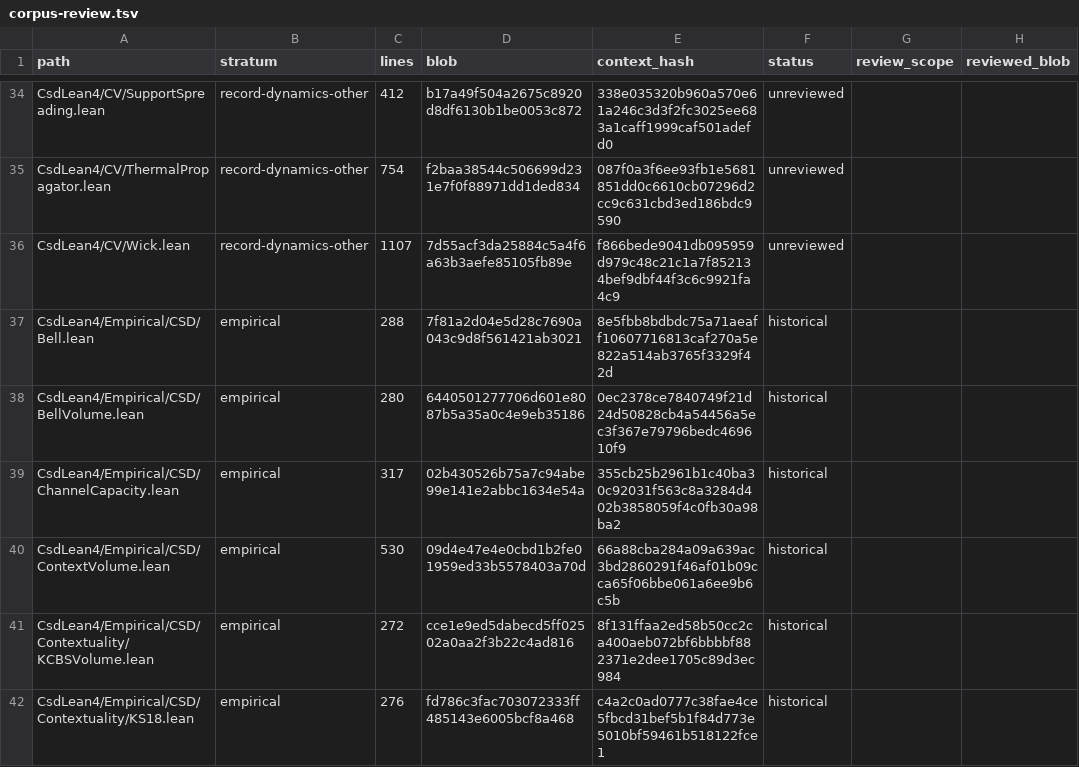
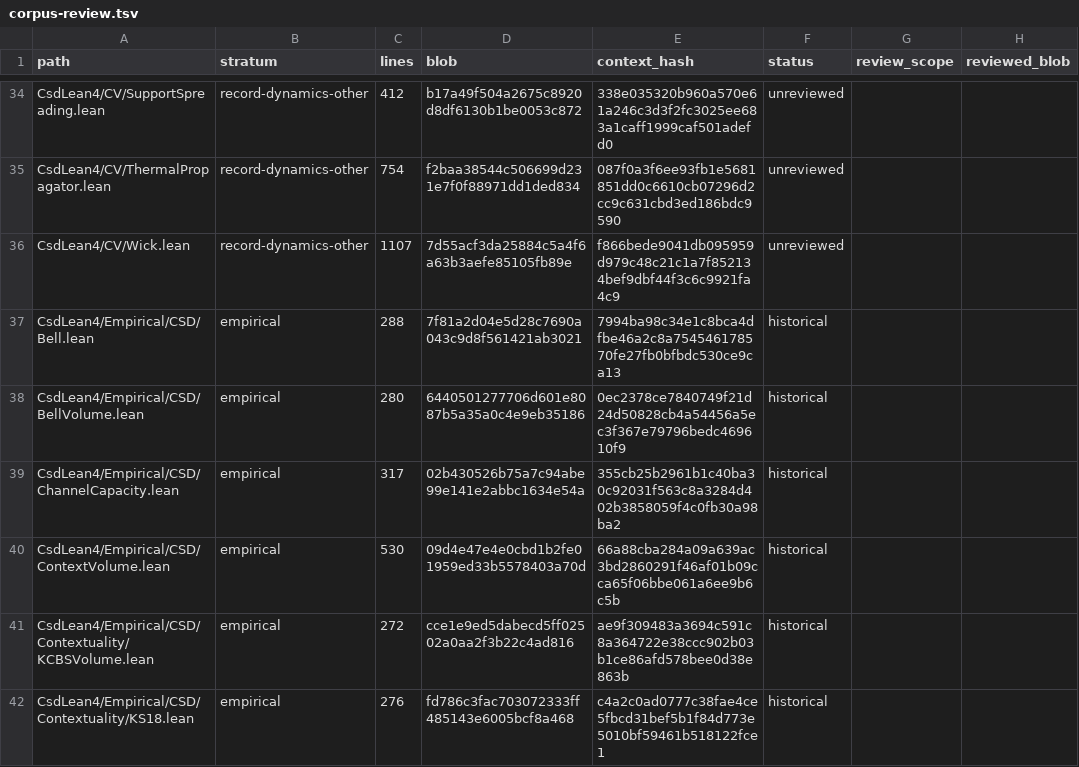
Before and after one commit to zblore/csd-lean4, a TSV file: specs/corpus-review.tsv, drawn as a sheet; only a part is shown, gaps mark what is left out; the diff covers the shown part only; the diff names each change by its address in the sheet, - before the commit and + after, or states it on an @@ line.

```diff
--- a/specs/corpus-review.tsv
+++ b/specs/corpus-review.tsv
-E37 (context_hash): 8e5fbb8bdbdc75a71aeaff10607716813caf270a5e822a514ab3765f3329f42d
+E37 (context_hash): 7994ba98c34e1c8bca4dfbe46a2c8a754546178570fe27fb0bfbdc530ce9ca13
-E41 (context_hash): 8f131ffaa2ed58b50cc2ca400aeb072bf6bbbbf882371e2dee1705c89d3ec984
+E41 (context_hash): ae9f309483a3694c591c8a364722e38ccc902b03b1ce86afd578bee0d38e863b
```
Also changed, not shown: 141 edited cells elsewhere in this file, 9 other files.
